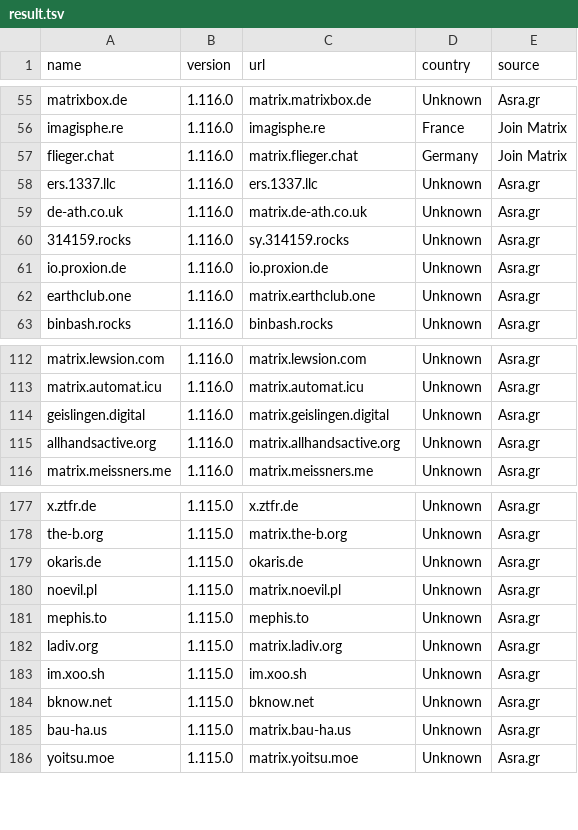
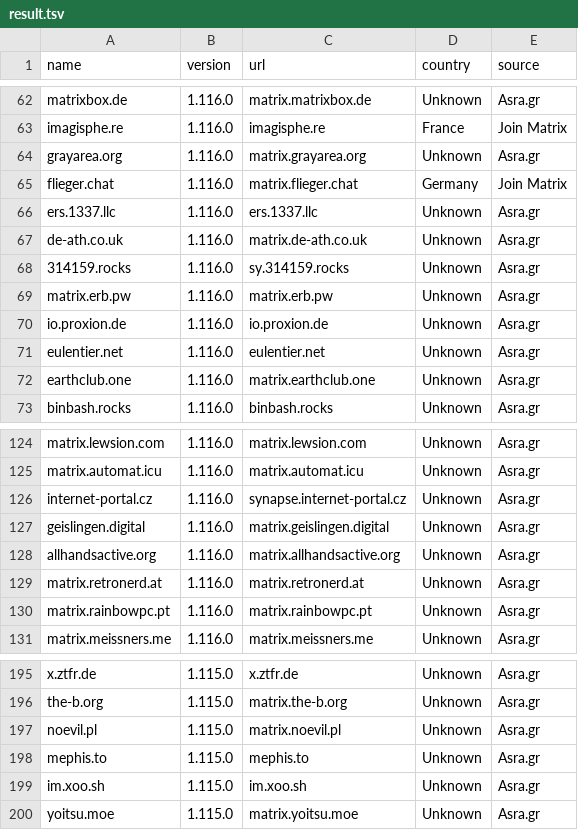
Before and after one commit to tatsumoto-ren/matrix, a TSV file: result.tsv, drawn as a sheet; only a part is shown, gaps mark what is left out; removed rows and columns are numbered as before the commit, all else as after; the diff covers the shown part only; the diff names each change by its address in the sheet, - before the commit and + after, or states it on an @@ line.

```diff
--- a/result.tsv
+++ b/result.tsv
+row 64: grayarea.org | 1.116.0 | matrix.grayarea.org | Unknown | Asra.gr
+row 69: matrix.erb.pw | 1.116.0 | matrix.erb.pw | Unknown | Asra.gr
+row 71: eulentier.net | 1.116.0 | eulentier.net | Unknown | Asra.gr
+row 126: internet-portal.cz | 1.116.0 | synapse.internet-portal.cz | Unknown | Asra.gr
+row 129: matrix.retronerd.at | 1.116.0 | matrix.retronerd.at | Unknown | Asra.gr
+row 130: matrix.rainbowpc.pt | 1.116.0 | matrix.rainbowpc.pt | Unknown | Asra.gr
-row 179: okaris.de | 1.115.0 | okaris.de | Unknown | Asra.gr
-row 182: ladiv.org | 1.115.0 | matrix.ladiv.org | Unknown | Asra.gr
-row 184: bknow.net | 1.115.0 | bknow.net | Unknown | Asra.gr
-row 185: bau-ha.us | 1.115.0 | matrix.bau-ha.us | Unknown | Asra.gr
```
Also changed, not shown: 17 added rows and 11 removed rows elsewhere in this file, 1 other file.
